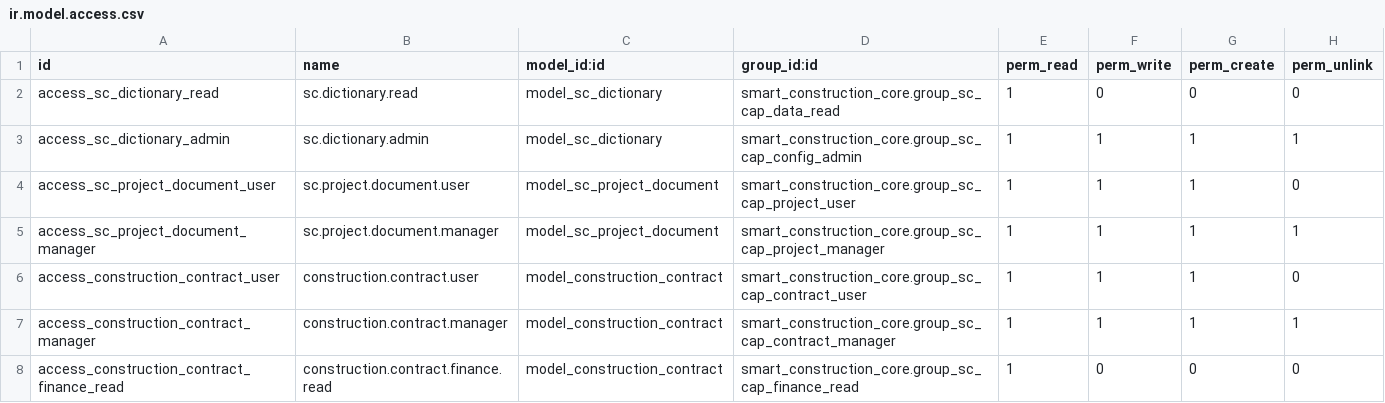
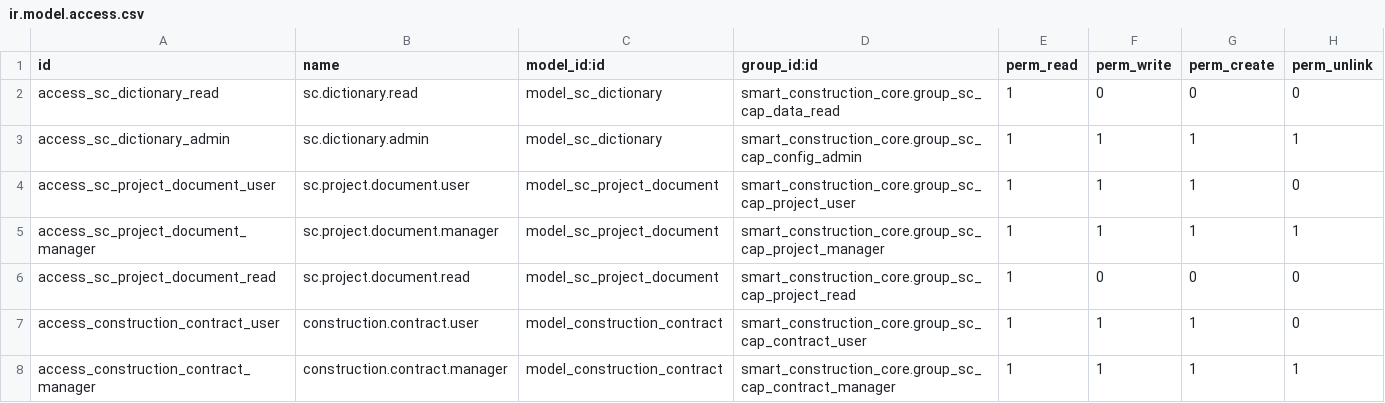
Before and after one commit to Leedefend/sce-backend-odoo, a CSV file: addons/smart_construction_core/security/ir.model.access.csv, drawn as a sheet; only a part is shown; the shorter side is filled out with more unchanged rows; the diff names each change by its address in the sheet, - before the commit and + after, or states it on an @@ line.

Commit message:
fix(security): gate actions and align groups/ACLs (batch2-4)

```diff
--- a/addons/smart_construction_core/security/ir.model.access.csv
+++ b/addons/smart_construction_core/security/ir.model.access.csv
+row 6: access_sc_project_document_read | sc.project.document.read | model_sc_project_document | smart_construction_core.group_sc_cap_project_read | 1 | 0 | 0 | 0
```
Also changed, not shown: 4 other files.
